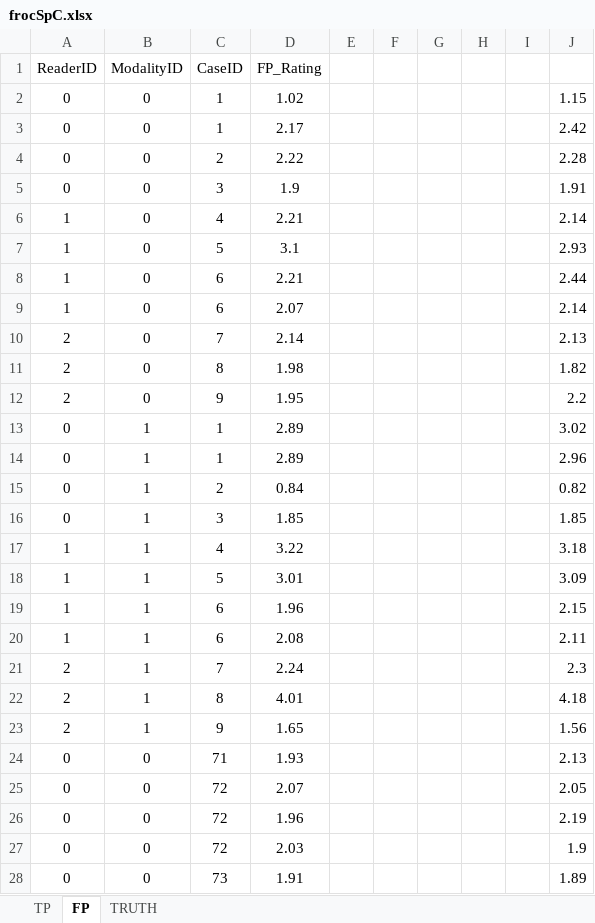
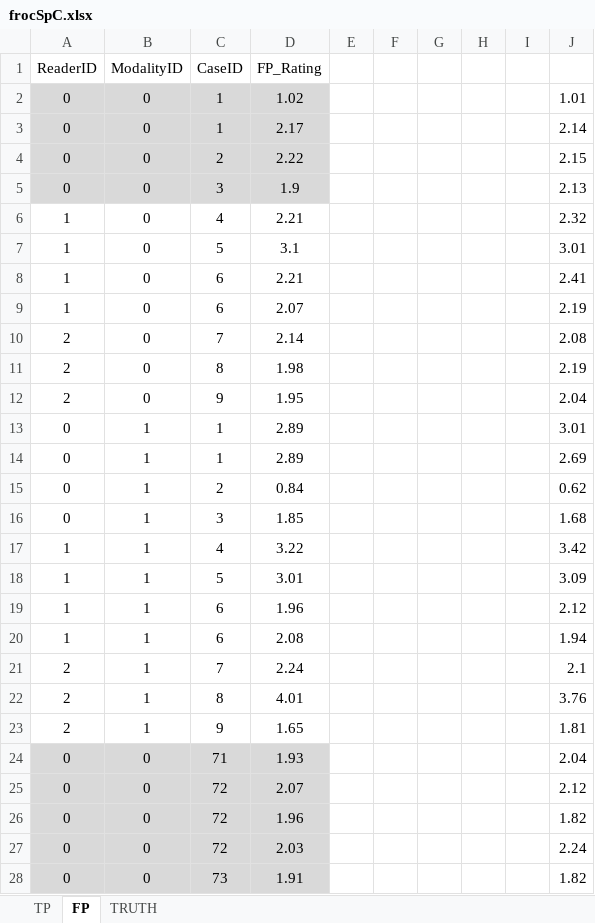
Before and after one commit to dpc10ster/RJafroc, an Excel workbook: inst/extdata/toyFiles/FROC/frocSpC.xlsx, sheet FP, drawn as a sheet; only a part is shown; values as stored, in another font and other column widths than the file's, no borders; the diff covers the shown part only; the diff names each change by its address in the sheet, - before the commit and + after, or states it on an @@ line.

```diff
--- a/inst/extdata/toyFiles/FROC/frocSpC.xlsx (sheet FP)
+++ b/inst/extdata/toyFiles/FROC/frocSpC.xlsx (sheet FP)
-A2:D5 fill: none
+A2:D5 fill: #D9D9D9
-J2: 1.15
+J2: 1.01
-J3: 2.42
+J3: 2.14
-J4: 2.28
+J4: 2.15
-J5: 1.91
+J5: 2.13
-J6: 2.14
+J6: 2.32
-J7: 2.93
+J7: 3.01
-J8: 2.44
+J8: 2.41
-J9: 2.14
+J9: 2.19
-J10: 2.13
+J10: 2.08
-J11: 1.82
+J11: 2.19
-J12: 2.2
+J12: 2.04
-J13: 3.02
+J13: 3.01
-J14: 2.96
+J14: 2.69
-J15: 0.82
+J15: 0.62
-J16: 1.85
+J16: 1.68
-J17: 3.18
+J17: 3.42
-J19: 2.15
+J19: 2.12
-J20: 2.11
+J20: 1.94
-J21: 2.3
+J21: 2.1
-J22: 4.18
+J22: 3.76
-J23: 1.56
+J23: 1.81
-A24:D28 fill: none
+A24:D28 fill: #D9D9D9
-J24: 2.13
+J24: 2.04
-J25: 2.05
+J25: 2.12
-J26: 2.19
+J26: 1.82
-J27: 1.9
+J27: 2.24
-J28: 1.89
+J28: 1.82
```
Also changed, not shown: 46 edited cells and cell formats elsewhere in this sheet, sheet TP, sheet TRUTH, inst/extdata/toyFiles/FROC/frocSpA.xlsx, 30 other files.
